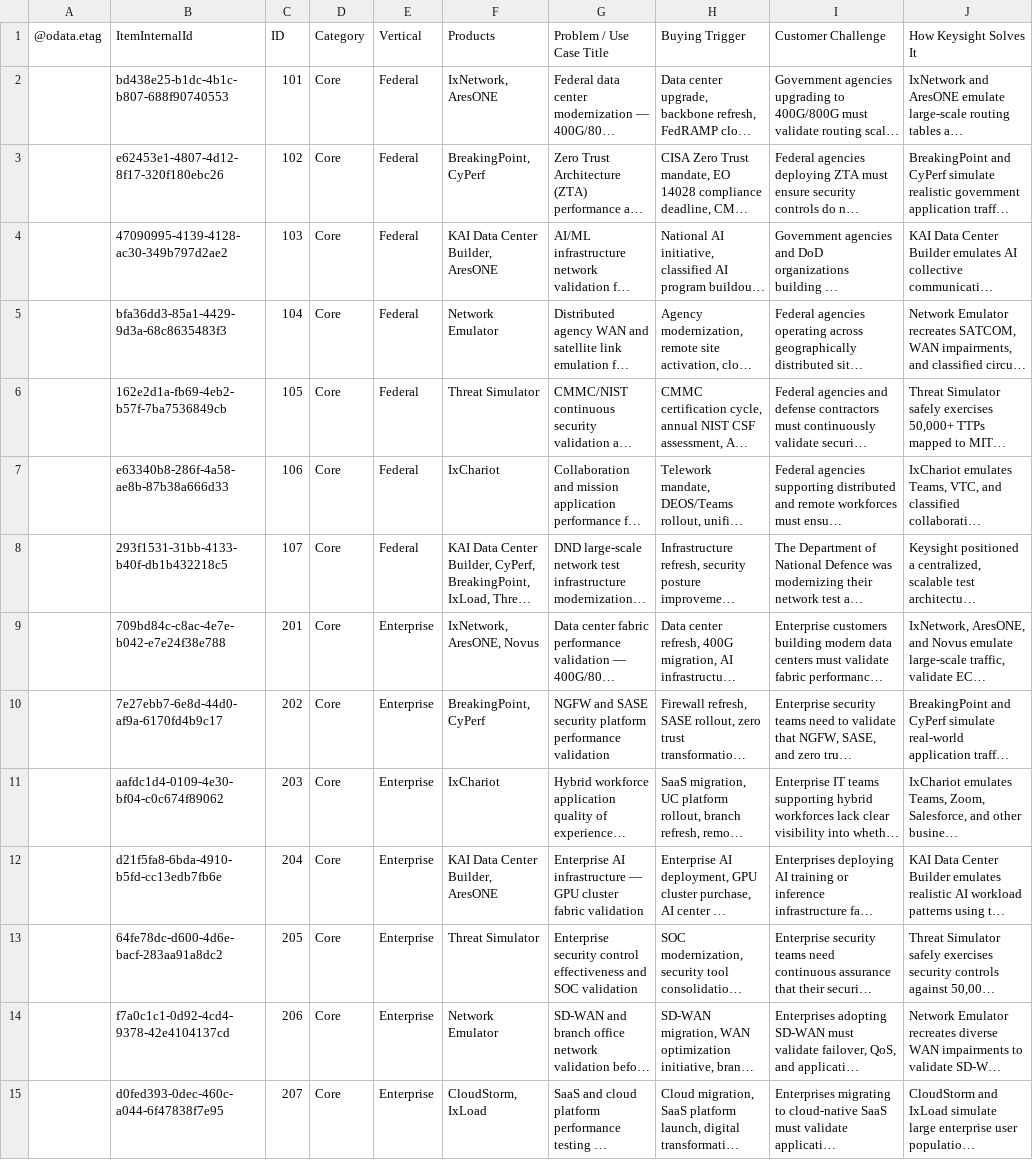
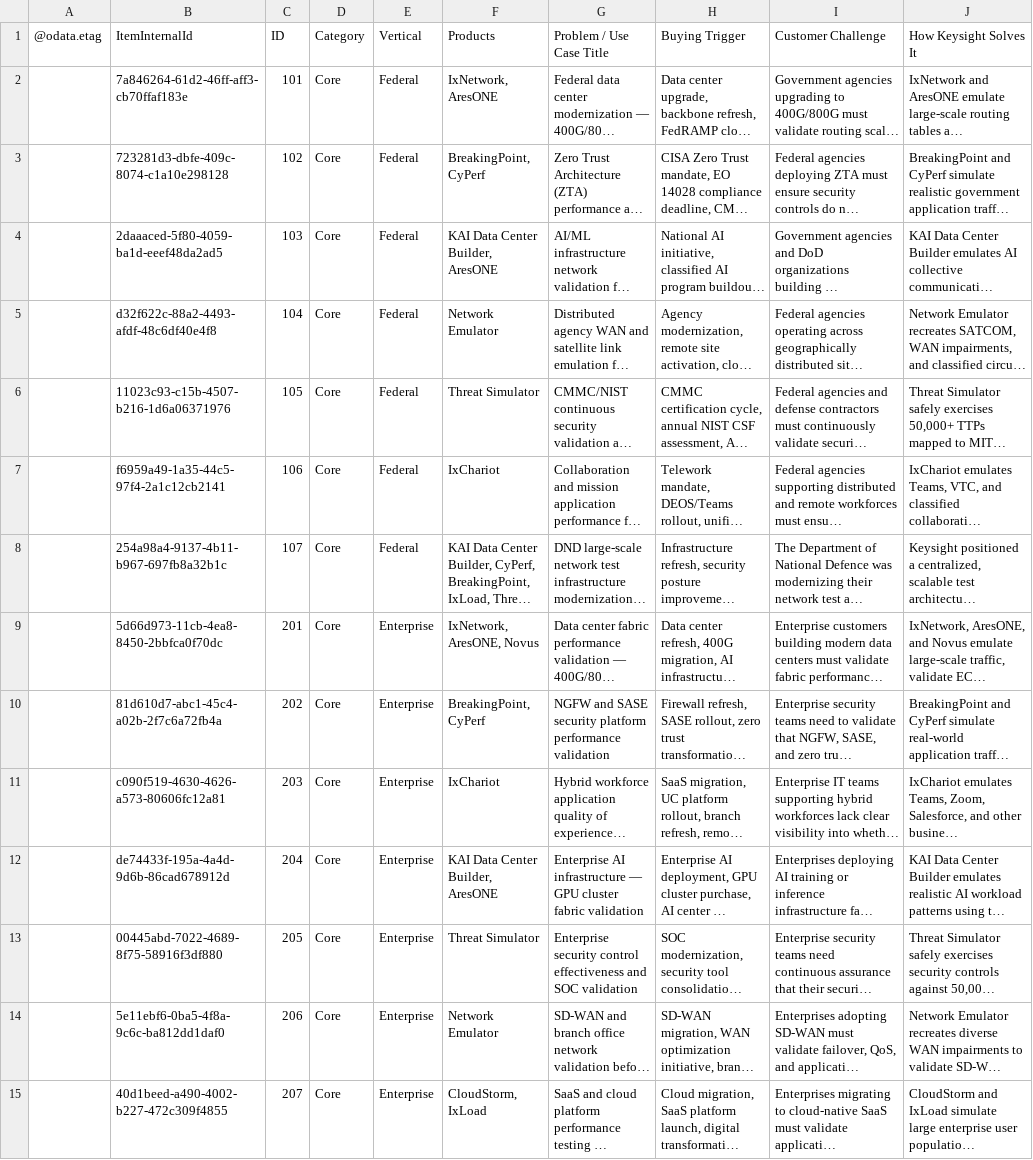
Before and after one commit to sksrinivasan27/keysight-nts-hub-pipeline, a CSV file: data/use_cases.csv, drawn as a sheet; only a part is shown; long unchanged cells end in …; the diff covers the shown part only; the diff names each change by its address in the sheet, - before the commit and + after, or states it on an @@ line.

Commit message:
Auto-update: Excel sync

```diff
--- a/data/use_cases.csv
+++ b/data/use_cases.csv
-B2 (ItemInternalId): bd438e25-b1dc-4b1c-b807-688f90740553
+B2 (ItemInternalId): 7a846264-61d2-46ff-aff3-cb70ffaf183e
-B3 (ItemInternalId): e62453e1-4807-4d12-8f17-320f180ebc26
+B3 (ItemInternalId): 723281d3-dbfe-409c-8074-c1a10e298128
-B4 (ItemInternalId): 47090995-4139-4128-ac30-349b797d2ae2
+B4 (ItemInternalId): 2daaaced-5f80-4059-ba1d-eeef48da2ad5
-B5 (ItemInternalId): bfa36dd3-85a1-4429-9d3a-68c8635483f3
+B5 (ItemInternalId): d32f622c-88a2-4493-afdf-48c6df40e4f8
-B6 (ItemInternalId): 162e2d1a-fb69-4eb2-b57f-7ba7536849cb
+B6 (ItemInternalId): 11023c93-c15b-4507-b216-1d6a06371976
-B7 (ItemInternalId): e63340b8-286f-4a58-ae8b-87b38a666d33
+B7 (ItemInternalId): f6959a49-1a35-44c5-97f4-2a1c12cb2141
-B8 (ItemInternalId): 293f1531-31bb-4133-b40f-db1b432218c5
+B8 (ItemInternalId): 254a98a4-9137-4b11-b967-697fb8a32b1c
-B9 (ItemInternalId): 709bd84c-c8ac-4e7e-b042-e7e24f38e788
+B9 (ItemInternalId): 5d66d973-11cb-4ea8-8450-2bbfca0f70dc
-B10 (ItemInternalId): 7e27ebb7-6e8d-44d0-af9a-6170fd4b9c17
+B10 (ItemInternalId): 81d610d7-abc1-45c4-a02b-2f7c6a72fb4a
-B11 (ItemInternalId): aafdc1d4-0109-4e30-bf04-c0c674f89062
+B11 (ItemInternalId): c090f519-4630-4626-a573-80606fc12a81
-B12 (ItemInternalId): d21f5fa8-6bda-4910-b5fd-cc13edb7fb6e
+B12 (ItemInternalId): de74433f-195a-4a4d-9d6b-86cad678912d
-B13 (ItemInternalId): 64fe78dc-d600-4d6e-bacf-283aa91a8dc2
+B13 (ItemInternalId): 00445abd-7022-4689-8f75-58916f3df880
-B14 (ItemInternalId): f7a0c1c1-0d92-4cd4-9378-42e4104137cd
+B14 (ItemInternalId): 5e11ebf6-0ba5-4f8a-9c6c-ba812dd1daf0
-B15 (ItemInternalId): d0fed393-0dec-460c-a044-6f47838f7e95
+B15 (ItemInternalId): 40d1beed-a490-4002-b227-472c309f4855
```
Also changed, not shown: 52 edited cells elsewhere in this file.
